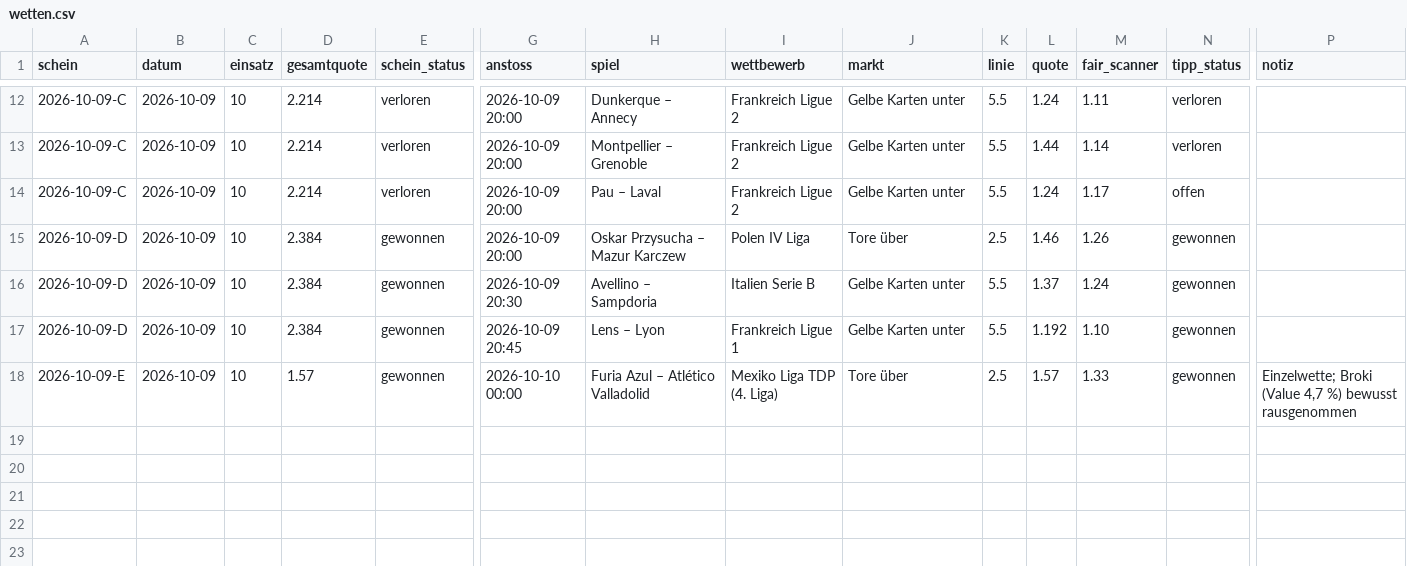
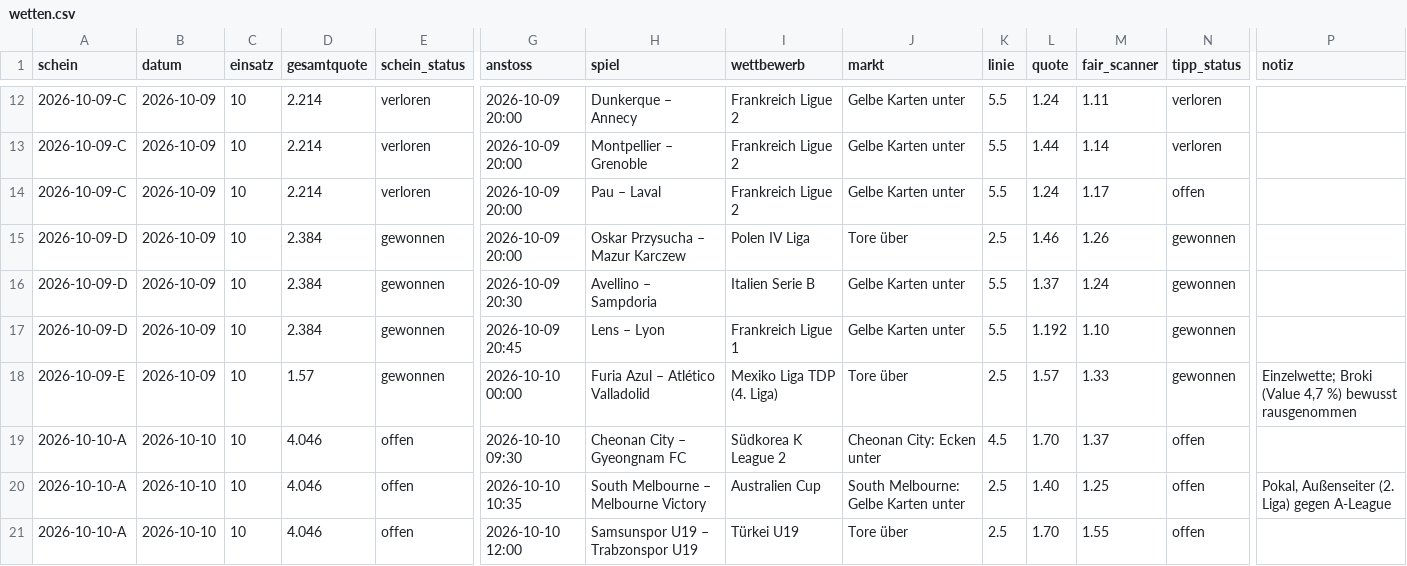
Before and after one commit to peatxxxx-star/trend-scanner, a CSV file: wetten.csv, drawn as a sheet; only a part is shown, gaps mark what is left out; rows hold the shown columns only; the diff names each change by its address in the sheet, - before the commit and + after, or states it on an @@ line.

```diff
--- a/wetten.csv
+++ b/wetten.csv
+row 19: 2026-10-10-A | 2026-10-10 | 10 | 4.046 | offen | 2026-10-10 09:30 | Cheonan City – Gyeongnam FC | Südkorea K League 2 | Cheonan City: Ecken unter | 4.5 | 1.70 | 1.37 | offen
+row 20: 2026-10-10-A | 2026-10-10 | 10 | 4.046 | offen | 2026-10-10 10:35 | South Melbourne – Melbourne Victory | Australien Cup | South Melbourne: Gelbe Karten unter | 2.5 | 1.40 | 1.25 | offen | Pokal, Außenseiter (2. Liga) gegen A-League
+row 21: 2026-10-10-A | 2026-10-10 | 10 | 4.046 | offen | 2026-10-10 12:00 | Samsunspor U19 – Trabzonspor U19 | Türkei U19 | Tore über | 2.5 | 1.70 | 1.55 | offen
```
